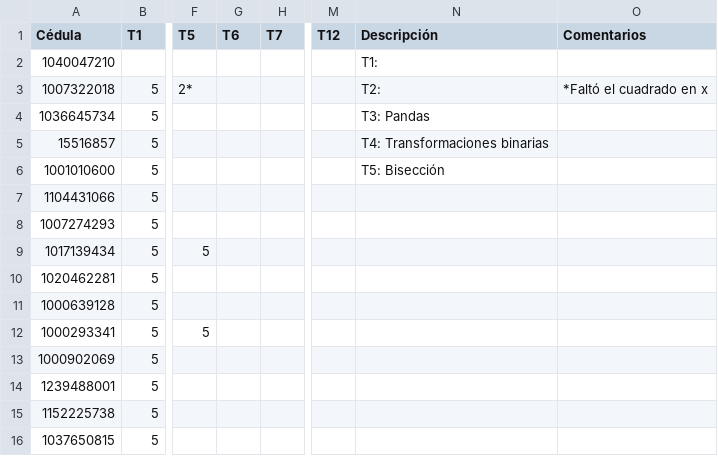
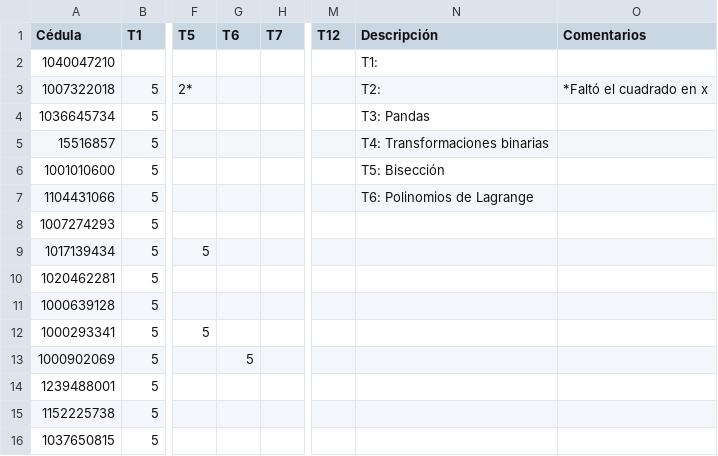
Before and after one commit to ComputationalMethods/Evaluacion_2020-2, a CSV file: Calificaciones.csv, drawn as a sheet; only a part is shown, gaps mark what is left out; the diff names each change by its address in the sheet, - before the commit and + after, or states it on an @@ line.

Commit message:
Update Calificaciones.csv

```diff
--- a/Calificaciones.csv
+++ b/Calificaciones.csv
-N7 (Descripción): (empty)
+N7 (Descripción): T6: Polinomios de Lagrange
-G13 (T6): (empty)
+G13 (T6): 5
```
